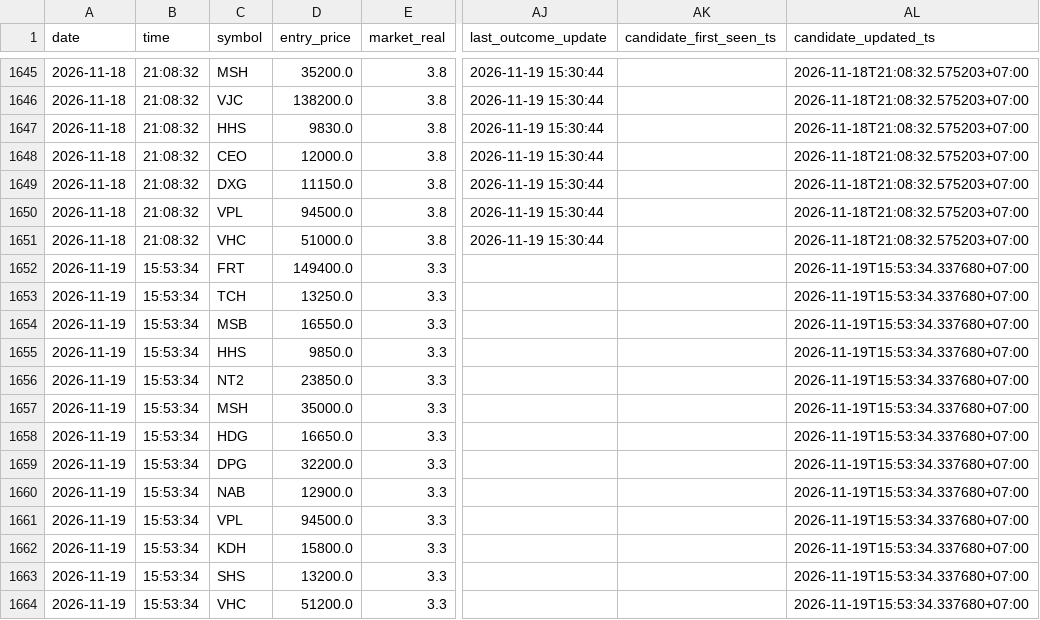
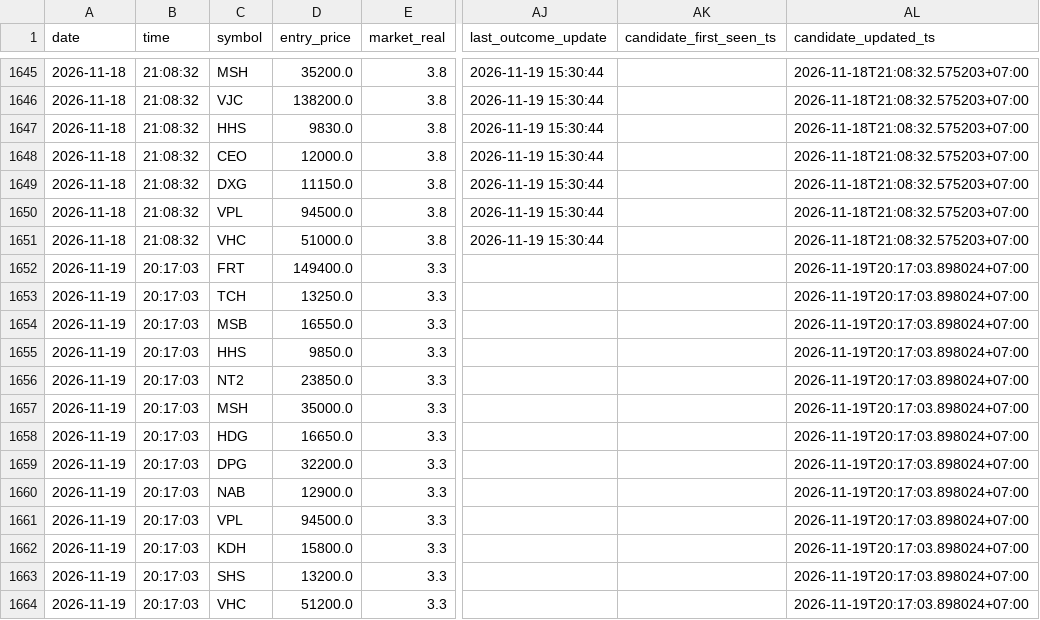
Before and after one commit to SONVODAI/scanner-ga-chien-clean, a CSV file: buy_elite_learning_history.csv, drawn as a sheet; only a part is shown, gaps mark what is left out; the diff names each change by its address in the sheet, - before the commit and + after, or states it on an @@ line.

Commit message:
Update BUY ELITE learning history 2026-11-19 20:17:06

```diff
--- a/buy_elite_learning_history.csv
+++ b/buy_elite_learning_history.csv
-B1652:B1664 (time): 15:53:34
+B1652:B1664 (time): 20:17:03
-AL1652:AL1664 (candidate_updated_ts): 2026-11-19T15:53:34.337680+07:00
+AL1652:AL1664 (candidate_updated_ts): 2026-11-19T20:17:03.898024+07:00
```
